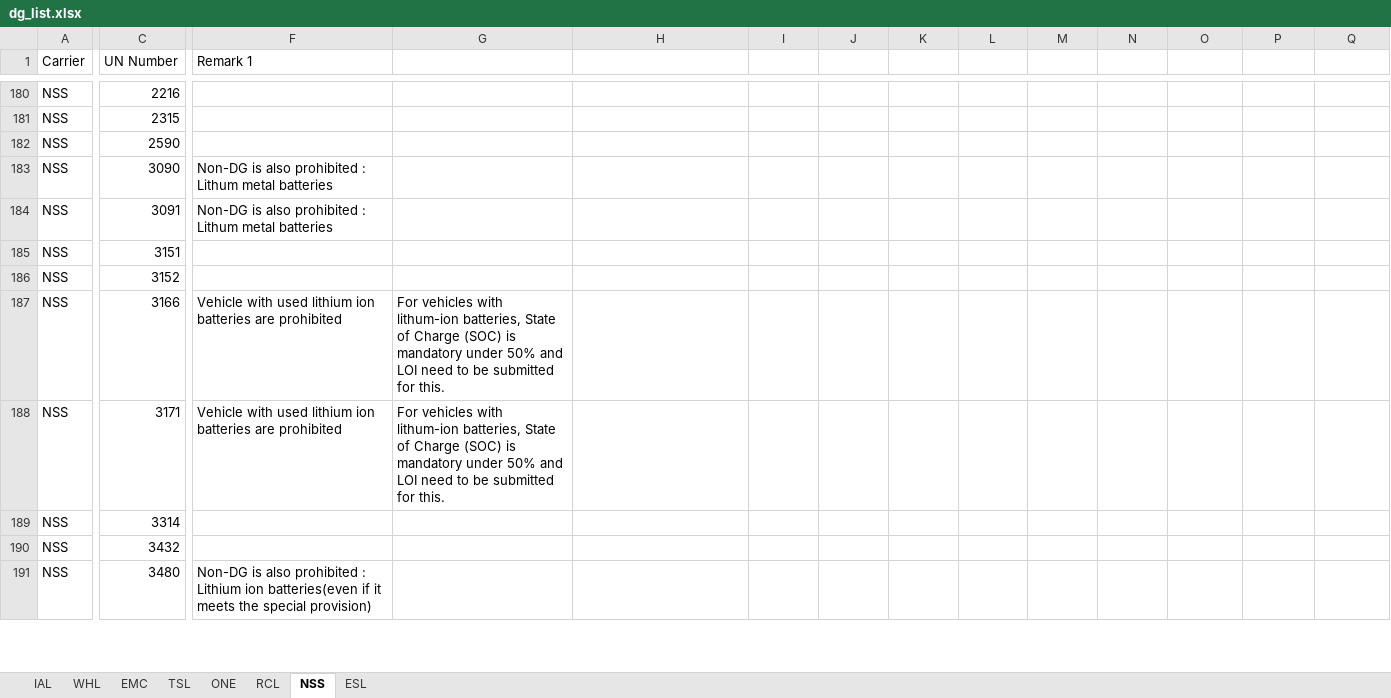
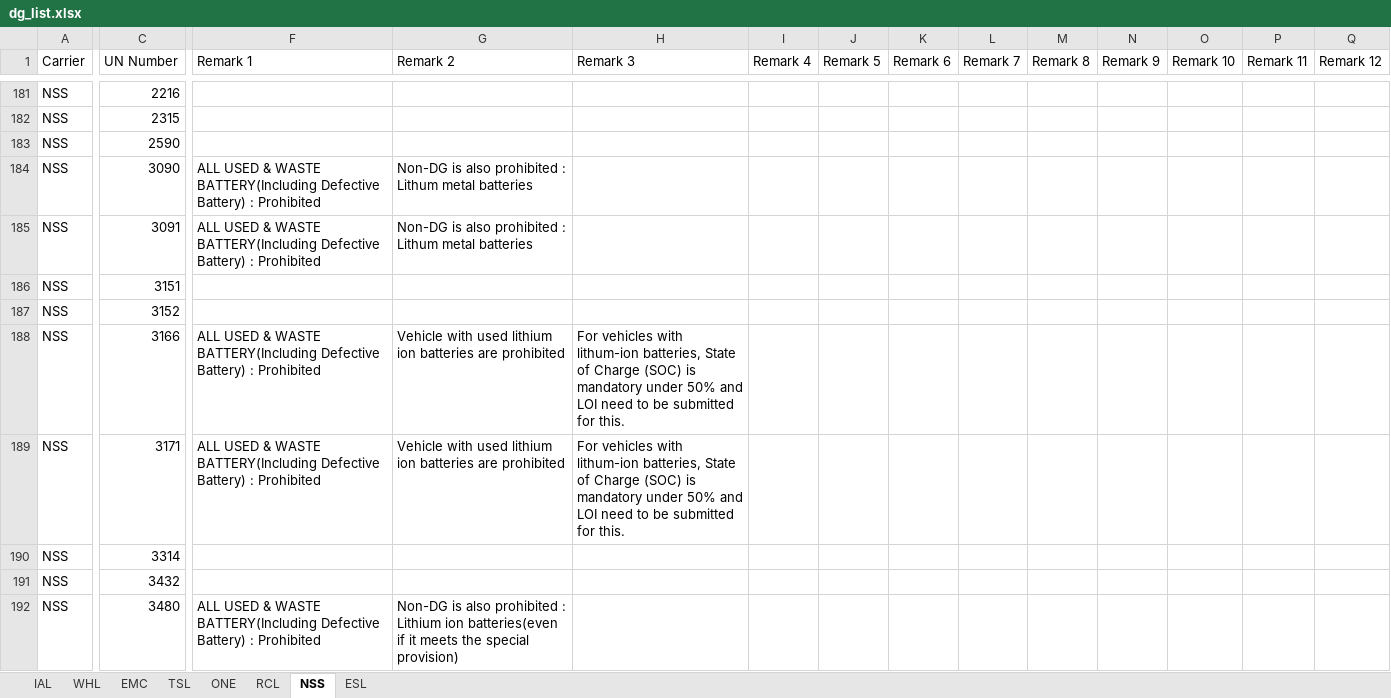
Before and after one commit to leetingyu123-a11y/dg-search-system, an Excel workbook: dg_list.xlsx, sheet NSS, drawn as a sheet; only a part is shown, gaps mark what is left out; values as stored, in another font and other column widths than the file's, no cell formats; addresses are those after the commit; the diff covers the shown part only; the diff names each change by its address in the sheet, - before the commit and + after, or states it on an @@ line.

Commit message:
Add files via upload

```diff
--- a/dg_list.xlsx (sheet NSS)
+++ b/dg_list.xlsx (sheet NSS)
-G1: (empty)
+G1: Remark 2
-H1: (empty)
+H1: Remark 3
-I1: (empty)
+I1: Remark 4
-J1: (empty)
+J1: Remark 5
-K1: (empty)
+K1: Remark 6
-L1: (empty)
+L1: Remark 7
-M1: (empty)
+M1: Remark 8
-N1: (empty)
+N1: Remark 9
-O1: (empty)
+O1: Remark 10
-P1: (empty)
+P1: Remark 11
-Q1: (empty)
+Q1: Remark 12
-F184:F185 (Remark 1): Non-DG is also prohibited : Lithum metal batteries
+F184:F185 (Remark 1): ALL USED & WASTE BATTERY(Including Defective Battery) : Prohibited
-G184:G185 (Remark 2): (empty)
+G184:G185 (Remark 2): Non-DG is also prohibited : Lithum metal batteries
-F188:F189 (Remark 1): Vehicle with used lithium ion batteries are prohibited
+F188:F189 (Remark 1): ALL USED & WASTE BATTERY(Including Defective Battery) : Prohibited
-G188:G189 (Remark 2): For vehicles with lithum-ion batteries, State of Charge (SOC) is mandatory under 50% and LOI need to be submitted for this.
+G188:G189 (Remark 2): Vehicle with used lithium ion batteries are prohibited
-H188:H189 (Remark 3): (empty)
+H188:H189 (Remark 3): For vehicles with lithum-ion batteries, State of Charge (SOC) is mandatory under 50% and LOI need to be submitted for this.
-F192 (Remark 1): Non-DG is also prohibited : Lithium ion batteries(even if it meets the special provision)
+F192 (Remark 1): ALL USED & WASTE BATTERY(Including Defective Battery) : Prohibited
-G192 (Remark 2): (empty)
+G192 (Remark 2): Non-DG is also prohibited : Lithium ion batteries(even if it meets the special provision)
```
Also changed, not shown: 1 added row, 4 removed rows and 13 edited cells elsewhere in this sheet, cell formats.
